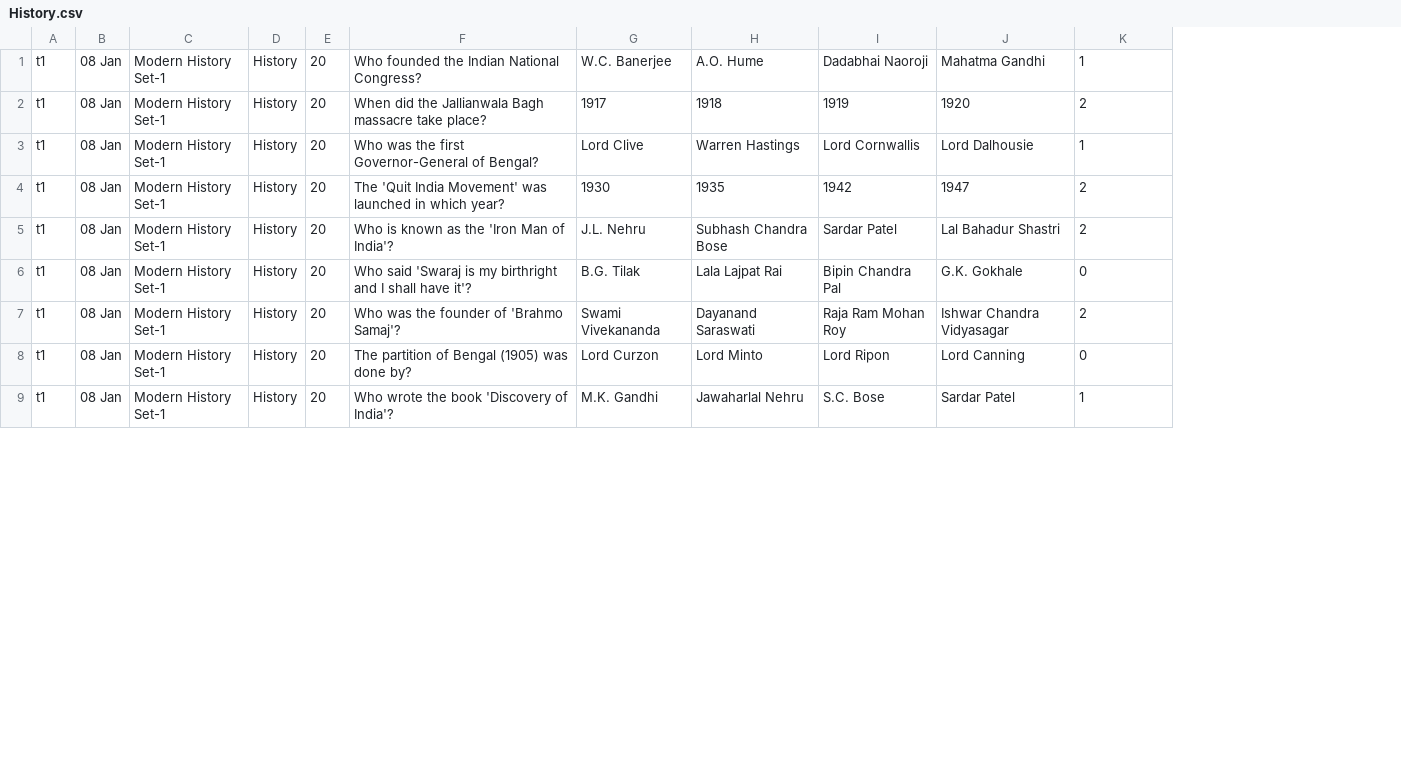
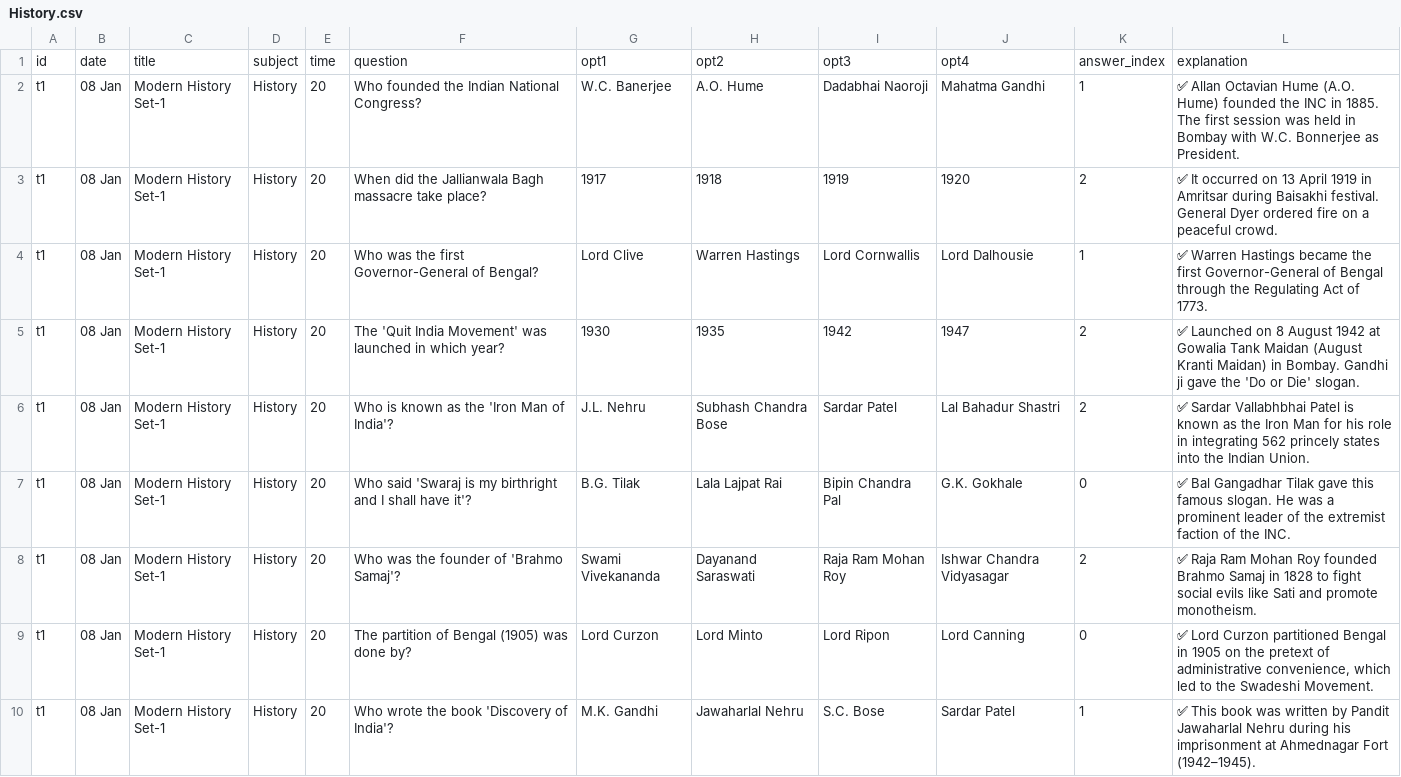
Before and after one commit to MISSIONMERIT/mission-merit-data, a CSV file: History.csv, drawn as a sheet; only a part is shown; addresses are those after the commit; the diff names each change by its address in the sheet, - before the commit and + after, or states it on an @@ line.

Commit message:
Update History.csv

```diff
--- a/History.csv
+++ b/History.csv
+column L, rows 2-10: ✅ Allan Octavian Hume (A.O. Hume) founded the INC in 1885. The first session was held in Bombay with W.C. Bonnerjee as President. | ✅ It occurred on 13 April 1919 in Amritsar during Baisakhi festival. General Dyer ordered fire on a peaceful crowd. | ✅ Warren Hastings became the first Governor-General of Bengal through the Regulating Act of 1773. | ✅ Launched on 8 August 1942 at Gowalia Tank Maidan (August Kranti Maidan) in Bombay. Gandhi ji gave the 'Do or Die' slogan. | ✅ Sardar Vallabhbhai Patel is known as the Iron Man for his role in integrating 562 princely states into the Indian Union. | ✅ Bal Gangadhar Tilak gave this famous slogan. He was a prominent leader of the extremist faction of the INC. | ✅ Raja Ram Mohan Roy founded Brahmo Samaj in 1828 to fight social evils like Sati and promote monotheism. | ✅ Lord Curzon partitioned Bengal in 1905 on the pretext of administrative convenience, which led to the Swadeshi Movement. | ✅ This book was written by Pandit Jawaharlal Nehru during his imprisonment at Ahmednagar Fort (1942–1945).
+row 1: id | date | title | subject | time | question | opt1 | opt2 | opt3 | opt4 | answer_index | explanation
```
